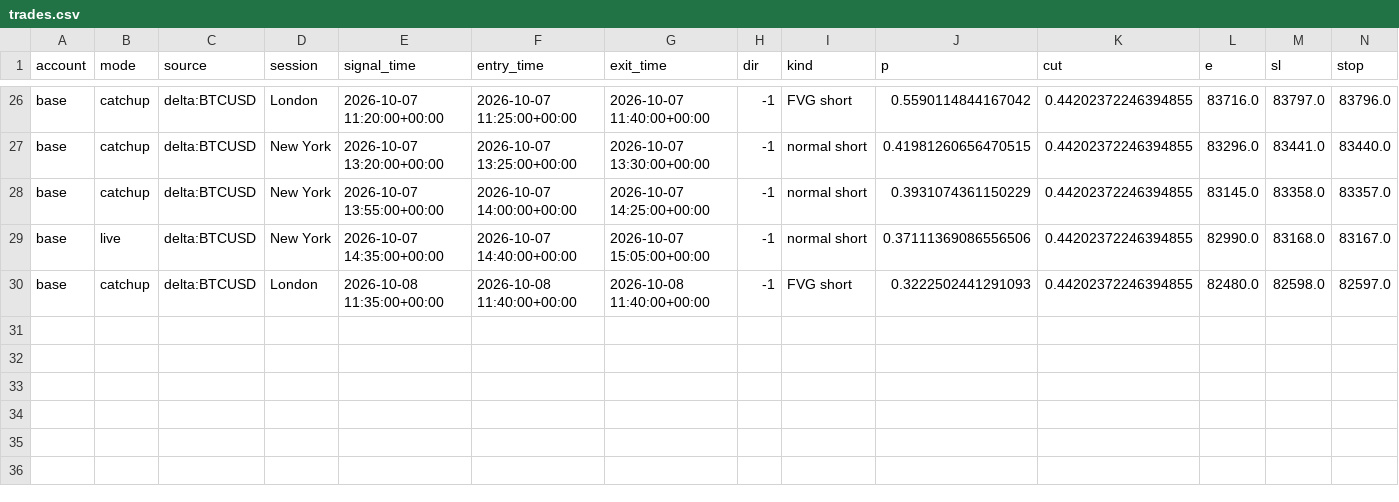
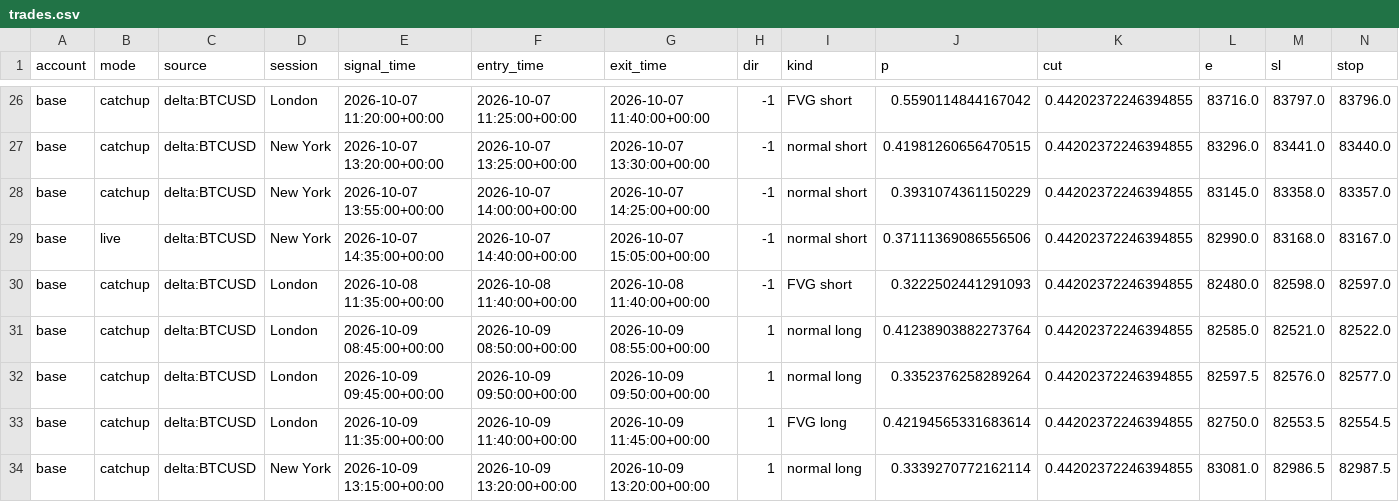
Before and after one commit to lcs2024016-arch/btcbot, a CSV file: state/trades.csv, drawn as a sheet; only a part is shown, gaps mark what is left out; rows hold the shown columns only; the diff names each change by its address in the sheet, - before the commit and + after, or states it on an @@ line.

```diff
--- a/state/trades.csv
+++ b/state/trades.csv
+row 31: base | catchup | delta:BTCUSD | London | 2026-10-09 08:45:00+00:00 | 2026-10-09 08:50:00+00:00 | 2026-10-09 08:55:00+00:00 | 1 | normal long | 0.41238903882273764 | 0.44202372246394855 | 82585.0 | 82521.0 | 82522.0
+row 32: base | catchup | delta:BTCUSD | London | 2026-10-09 09:45:00+00:00 | 2026-10-09 09:50:00+00:00 | 2026-10-09 09:50:00+00:00 | 1 | normal long | 0.3352376258289264 | 0.44202372246394855 | 82597.5 | 82576.0 | 82577.0
+row 33: base | catchup | delta:BTCUSD | London | 2026-10-09 11:35:00+00:00 | 2026-10-09 11:40:00+00:00 | 2026-10-09 11:45:00+00:00 | 1 | FVG long | 0.42194565331683614 | 0.44202372246394855 | 82750.0 | 82553.5 | 82554.5
+row 34: base | catchup | delta:BTCUSD | New York | 2026-10-09 13:15:00+00:00 | 2026-10-09 13:20:00+00:00 | 2026-10-09 13:20:00+00:00 | 1 | normal long | 0.3339270772162114 | 0.44202372246394855 | 83081.0 | 82986.5 | 82987.5
```
Also changed, not shown: state/signals.csv, 4 other files.
